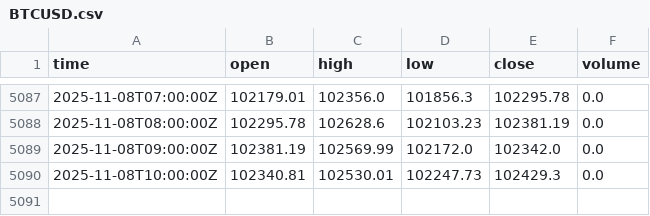
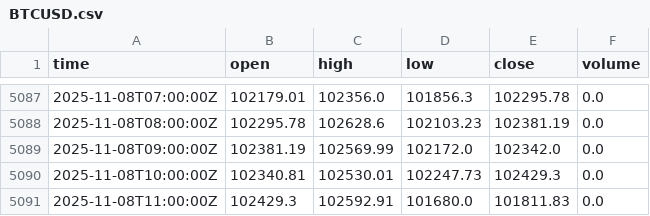
Before and after one commit to fxundergroundllc-stack/fx-h1-feed, a CSV file: data/BTCUSD.csv, drawn as a sheet; only a part is shown, gaps mark what is left out; the diff names each change by its address in the sheet, - before the commit and + after, or states it on an @@ line.

```diff
--- a/data/BTCUSD.csv
+++ b/data/BTCUSD.csv
+row 5091: 2025-11-08T11:00:00Z | 102429.3 | 102592.91 | 101680.0 | 101811.83 | 0.0
```
Also changed, not shown: data/XAUUSD.csv.
